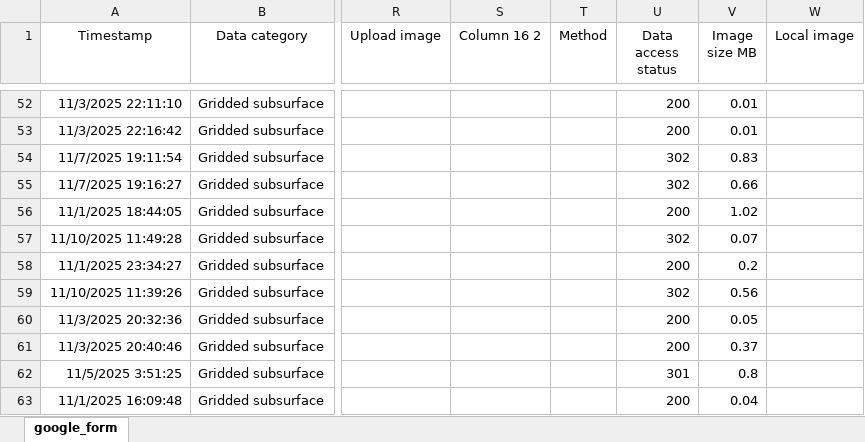
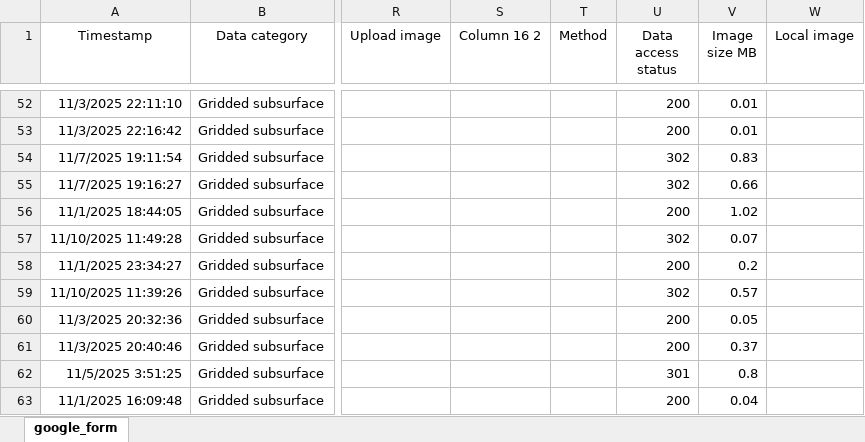
Before and after one commit to OceanCO2/co2-products, an Excel workbook: docs/data.xlsx, sheet google_form, drawn as a sheet; only a part is shown, gaps mark what is left out; values as stored, in another font and other column widths than the file's, no borders; charts and pictures and conditional formats and table styles not drawn; the diff covers the shown part only; the diff names each change by its address in the sheet, - before the commit and + after, or states it on an @@ line.

```diff
--- a/docs/data.xlsx (sheet google_form)
+++ b/docs/data.xlsx (sheet google_form)
-V59 (Image size MB): 0.56
+V59 (Image size MB): 0.57
```
Also changed, not shown: 5 edited cells elsewhere in this sheet, 3 other files.
